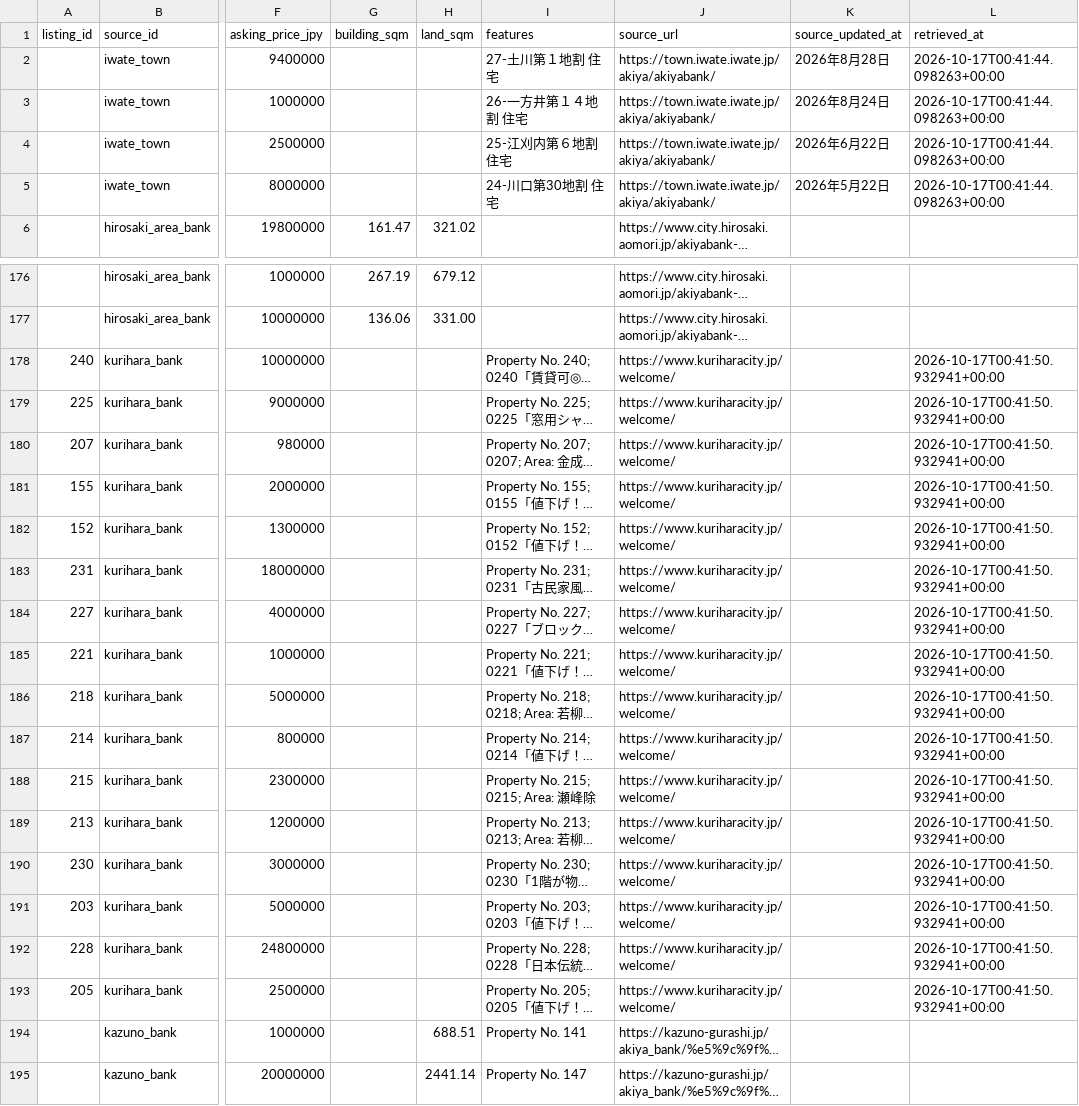
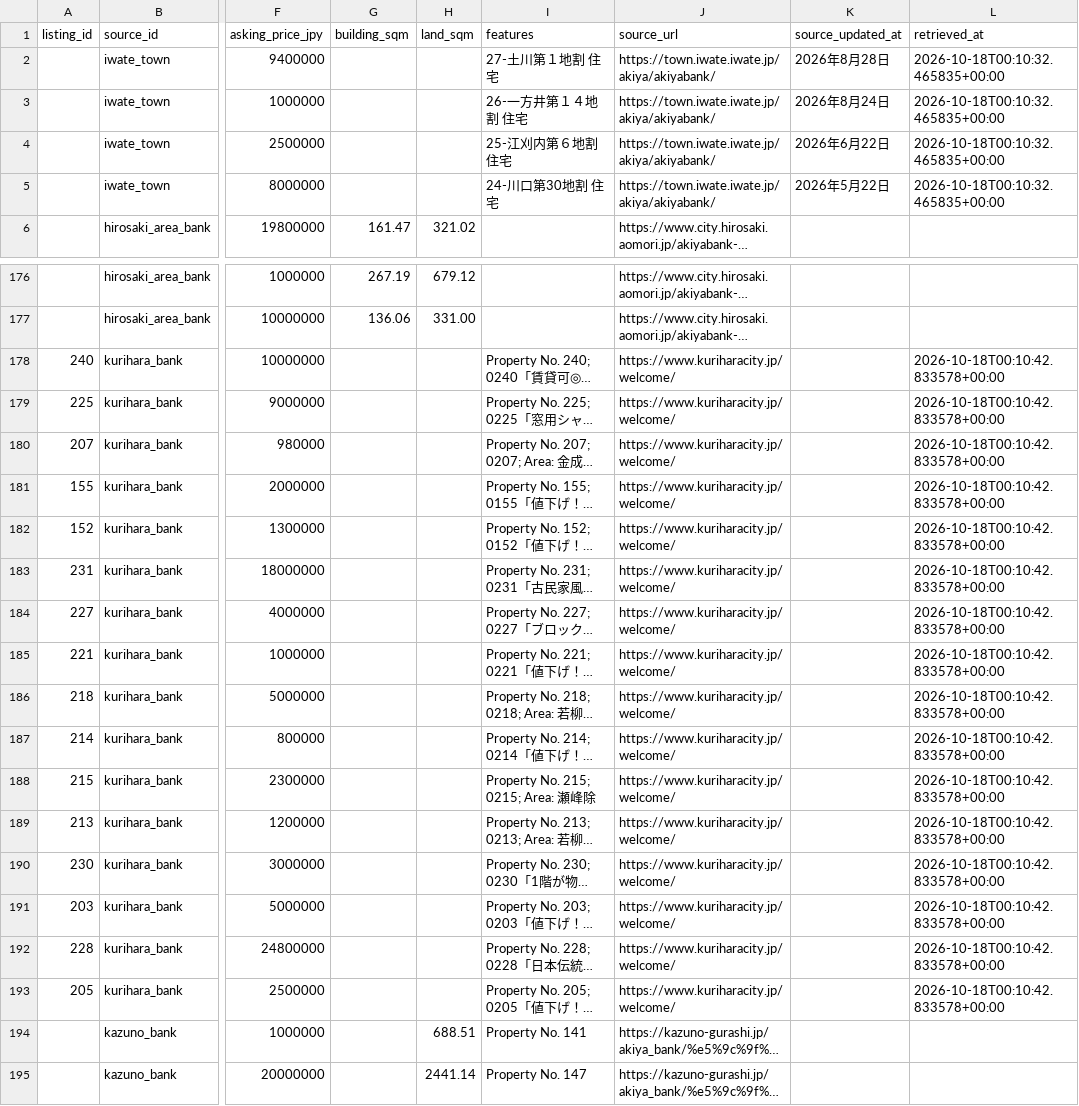
Before and after one commit to reokobayashi0620/tohoku-lodging-sales-ai, a CSV file: akiya_content_engine/data/discovered_listings.csv, drawn as a sheet; only a part is shown, gaps mark what is left out; long unchanged cells end in …; the diff covers the shown part only; the diff names each change by its address in the sheet, - before the commit and + after, or states it on an @@ line.

```diff
--- a/akiya_content_engine/data/discovered_listings.csv
+++ b/akiya_content_engine/data/discovered_listings.csv
-L2:L5 (retrieved_at): 2026-10-17T00:41:44.098263+00:00
+L2:L5 (retrieved_at): 2026-10-18T00:10:32.465835+00:00
-L178:L193 (retrieved_at): 2026-10-17T00:41:50.932941+00:00
+L178:L193 (retrieved_at): 2026-10-18T00:10:42.833578+00:00
```
Also changed, not shown: 9 edited cells elsewhere in this file, akiya_content_engine/data/discovered_listings_kurihara.csv, akiya_content_engine/data/discovered_listings_tendo.csv, 2 other files.
